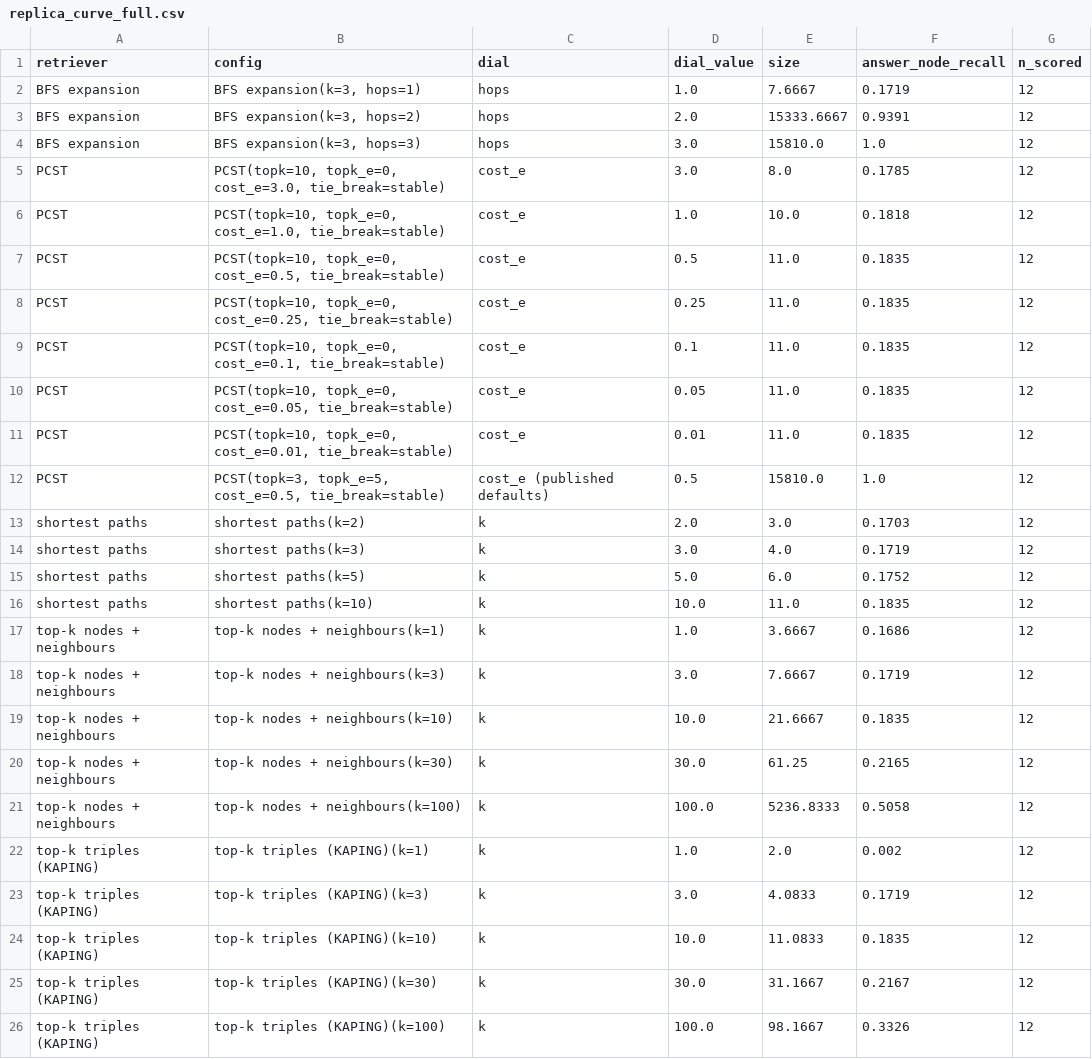
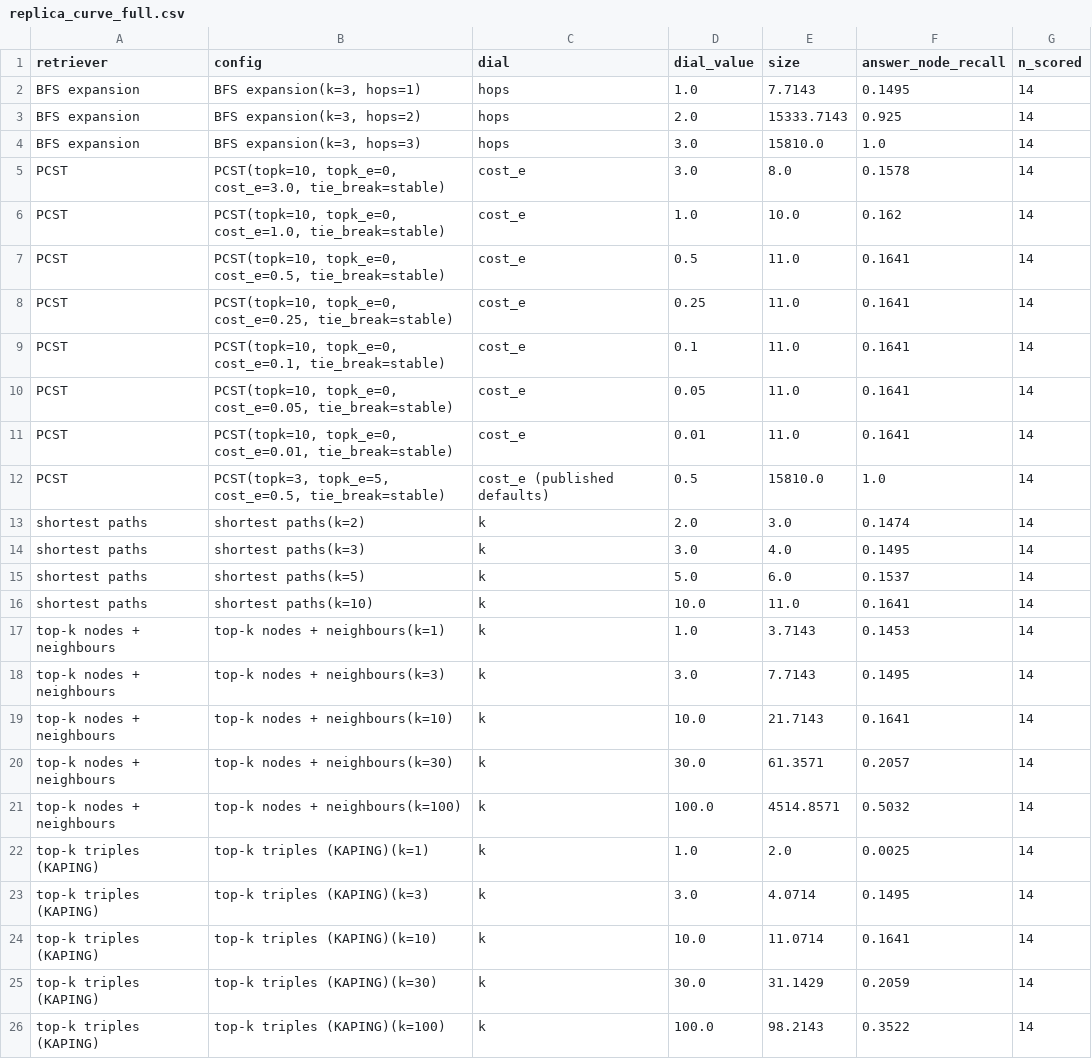
Before and after one commit to sdosku20/ss-ckg-qa, a CSV file: experiments/results/replica_curve_full.csv, drawn as a sheet; only a part is shown; the diff covers the shown part only.

```diff
--- a/experiments/results/replica_curve_full.csv
+++ b/experiments/results/replica_curve_full.csv
@@ -1,26 +1,26 @@
 retriever,config,dial,dial_value,size,answer_node_recall,n_scored
-BFS expansion,"BFS expansion(k=3, hops=1)",hops,1.0,7.6667,0.1719,12
-BFS expansion,"BFS expansion(k=3, hops=2)",hops,2.0,15333.6667,0.9391,12
-BFS expansion,"BFS expansion(k=3, hops=3)",hops,3.0,15810.0,1.0,12
-PCST,"PCST(topk=10, topk_e=0, cost_e=3.0, tie_break=stable)",cost_e,3.0,8.0,0.1785,12
-PCST,"PCST(topk=10, topk_e=0, cost_e=1.0, tie_break=stable)",cost_e,1.0,10.0,0.1818,12
-PCST,"PCST(topk=10, topk_e=0, cost_e=0.5, tie_break=stable)",cost_e,0.5,11.0,0.1835,12
-PCST,"PCST(topk=10, topk_e=0, cost_e=0.25, tie_break=stable)",cost_e,0.25,11.0,0.1835,12
-PCST,"PCST(topk=10, topk_e=0, cost_e=0.1, tie_break=stable)",cost_e,0.1,11.0,0.1835,12
-PCST,"PCST(topk=10, topk_e=0, cost_e=0.05, tie_break=stable)",cost_e,0.05,11.0,0.1835,12
-PCST,"PCST(topk=10, topk_e=0, cost_e=0.01, tie_break=stable)",cost_e,0.01,11.0,0.1835,12
-PCST,"PCST(topk=3, topk_e=5, cost_e=0.5, tie_break=stable)",cost_e (published defaults),0.5,15810.0,1.0,12
-shortest paths,shortest paths(k=2),k,2.0,3.0,0.1703,12
-shortest paths,shortest paths(k=3),k,3.0,4.0,0.1719,12
-shortest paths,shortest paths(k=5),k,5.0,6.0,0.1752,12
-shortest paths,shortest paths(k=10),k,10.0,11.0,0.1835,12
-top-k nodes + neighbours,top-k nodes + neighbours(k=1),k,1.0,3.6667,0.1686,12
-top-k nodes + neighbours,top-k nodes + neighbours(k=3),k,3.0,7.6667,0.1719,12
-top-k nodes + neighbours,top-k nodes + neighbours(k=10),k,10.0,21.6667,0.1835,12
-top-k nodes + neighbours,top-k nodes + neighbours(k=30),k,30.0,61.25,0.2165,12
-top-k nodes + neighbours,top-k nodes + neighbours(k=100),k,100.0,5236.8333,0.5058,12
-top-k triples (KAPING),top-k triples (KAPING)(k=1),k,1.0,2.0,0.002,12
-top-k triples (KAPING),top-k triples (KAPING)(k=3),k,3.0,4.0833,0.1719,12
-top-k triples (KAPING),top-k triples (KAPING)(k=10),k,10.0,11.0833,0.1835,12
-top-k triples (KAPING),top-k triples (KAPING)(k=30),k,30.0,31.1667,0.2167,12
-top-k triples (KAPING),top-k triples (KAPING)(k=100),k,100.0,98.1667,0.3326,12
+BFS expansion,"BFS expansion(k=3, hops=1)",hops,1.0,7.7143,0.1495,14
+BFS expansion,"BFS expansion(k=3, hops=2)",hops,2.0,15333.7143,0.925,14
+BFS expansion,"BFS expansion(k=3, hops=3)",hops,3.0,15810.0,1.0,14
+PCST,"PCST(topk=10, topk_e=0, cost_e=3.0, tie_break=stable)",cost_e,3.0,8.0,0.1578,14
+PCST,"PCST(topk=10, topk_e=0, cost_e=1.0, tie_break=stable)",cost_e,1.0,10.0,0.162,14
+PCST,"PCST(topk=10, topk_e=0, cost_e=0.5, tie_break=stable)",cost_e,0.5,11.0,0.1641,14
+PCST,"PCST(topk=10, topk_e=0, cost_e=0.25, tie_break=stable)",cost_e,0.25,11.0,0.1641,14
+PCST,"PCST(topk=10, topk_e=0, cost_e=0.1, tie_break=stable)",cost_e,0.1,11.0,0.1641,14
+PCST,"PCST(topk=10, topk_e=0, cost_e=0.05, tie_break=stable)",cost_e,0.05,11.0,0.1641,14
+PCST,"PCST(topk=10, topk_e=0, cost_e=0.01, tie_break=stable)",cost_e,0.01,11.0,0.1641,14
+PCST,"PCST(topk=3, topk_e=5, cost_e=0.5, tie_break=stable)",cost_e (published defaults),0.5,15810.0,1.0,14
+shortest paths,shortest paths(k=2),k,2.0,3.0,0.1474,14
+shortest paths,shortest paths(k=3),k,3.0,4.0,0.1495,14
+shortest paths,shortest paths(k=5),k,5.0,6.0,0.1537,14
+shortest paths,shortest paths(k=10),k,10.0,11.0,0.1641,14
+top-k nodes + neighbours,top-k nodes + neighbours(k=1),k,1.0,3.7143,0.1453,14
+top-k nodes + neighbours,top-k nodes + neighbours(k=3),k,3.0,7.7143,0.1495,14
+top-k nodes + neighbours,top-k nodes + neighbours(k=10),k,10.0,21.7143,0.1641,14
+top-k nodes + neighbours,top-k nodes + neighbours(k=30),k,30.0,61.3571,0.2057,14
+top-k nodes + neighbours,top-k nodes + neighbours(k=100),k,100.0,4514.8571,0.5032,14
+top-k triples (KAPING),top-k triples (KAPING)(k=1),k,1.0,2.0,0.0025,14
+top-k triples (KAPING),top-k triples (KAPING)(k=3),k,3.0,4.0714,0.1495,14
+top-k triples (KAPING),top-k triples (KAPING)(k=10),k,10.0,11.0714,0.1641,14
+top-k triples (KAPING),top-k triples (KAPING)(k=30),k,30.0,31.1429,0.2059,14
+top-k triples (KAPING),top-k triples (KAPING)(k=100),k,100.0,98.2143,0.3522,14
```
Also changed, not shown: 3 edited cells elsewhere in this file, experiments/results/replica_curve_small.csv, experiments/results/replica_per_question_full.csv, 4 other files.
